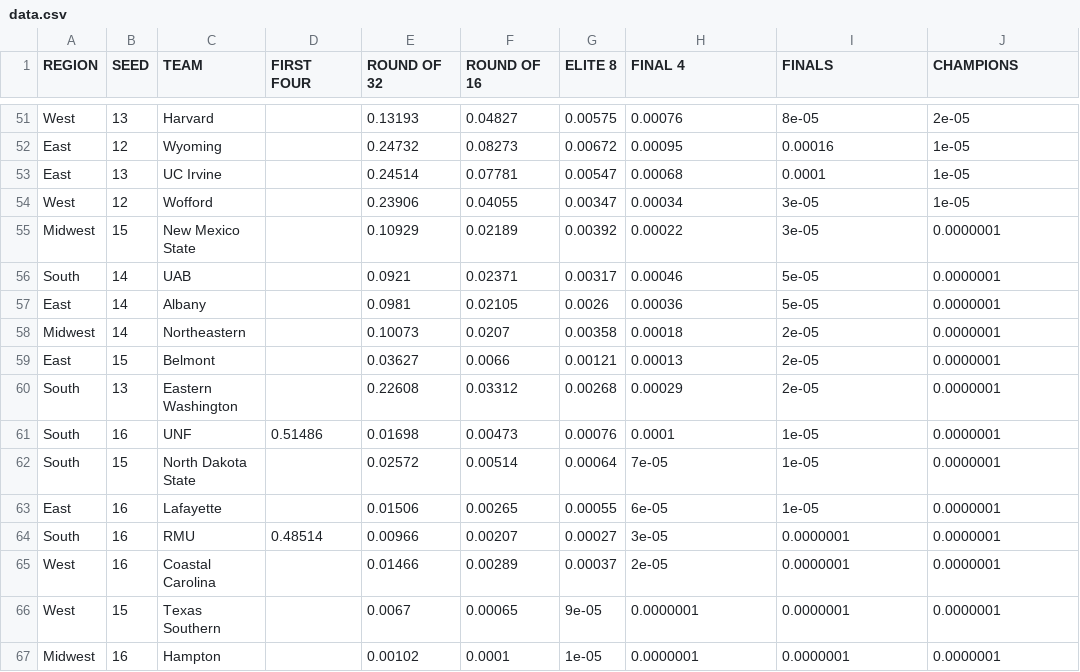
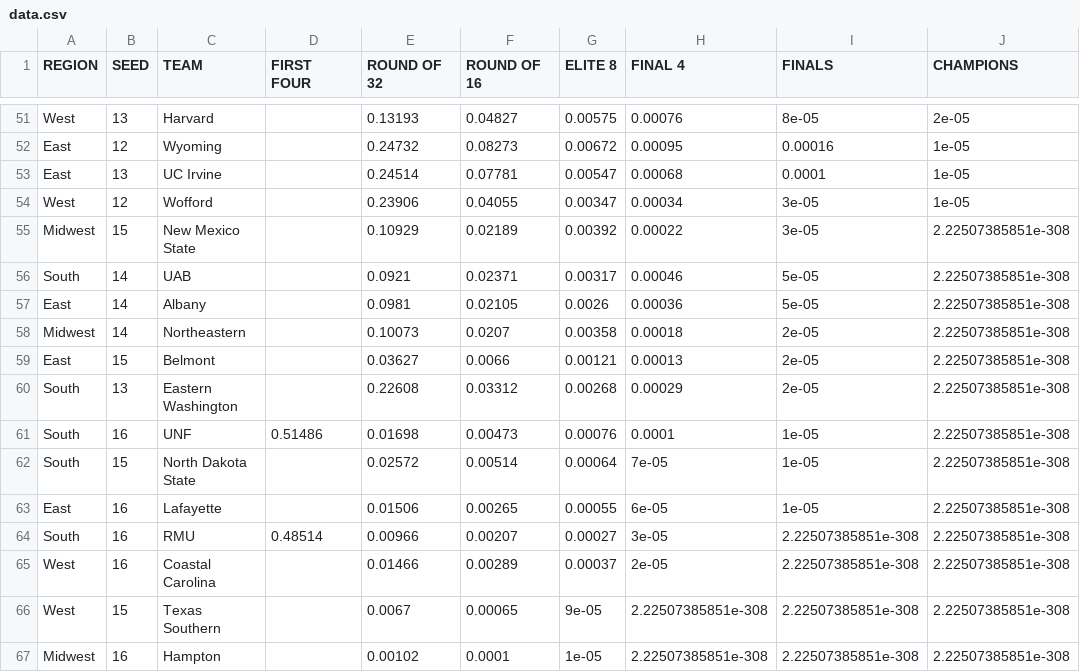
Before and after one commit to kylebarlow/marchmadness, a CSV file: data.csv, drawn as a sheet; only a part is shown, gaps mark what is left out.

```diff
--- a/data.csv
+++ b/data.csv
@@ -54,14 +54,14 @@ East,13,UC Irvine,,0.24514,0.07781,0.00547,0.00068,0.0001,1e-05
 West,12,Wofford,,0.23906,0.04055,0.00347,0.00034,3e-05,1e-05
-Midwest,15,New Mexico State,,0.10929,0.02189,0.00392,0.00022,3e-05,0.0000001
-South,14,UAB,,0.0921,0.02371,0.00317,0.00046,5e-05,0.0000001
-East,14,Albany,,0.0981,0.02105,0.0026,0.00036,5e-05,0.0000001
-Midwest,14,Northeastern,,0.10073,0.0207,0.00358,0.00018,2e-05,0.0000001
-East,15,Belmont,,0.03627,0.0066,0.00121,0.00013,2e-05,0.0000001
-South,13,Eastern Washington,,0.22608,0.03312,0.00268,0.00029,2e-05,0.0000001
-South,16,UNF,0.51486,0.01698,0.00473,0.00076,0.0001,1e-05,0.0000001
-South,15,North Dakota State,,0.02572,0.00514,0.00064,7e-05,1e-05,0.0000001
-East,16,Lafayette,,0.01506,0.00265,0.00055,6e-05,1e-05,0.0000001
-South,16,RMU,0.48514,0.00966,0.00207,0.00027,3e-05,0.0000001,0.0000001
-West,16,Coastal Carolina,,0.01466,0.00289,0.00037,2e-05,0.0000001,0.0000001
-West,15,Texas Southern,,0.0067,0.00065,9e-05,0.0000001,0.0000001,0.0000001
-Midwest,16,Hampton,,0.00102,0.0001,1e-05,0.0000001,0.0000001,0.0000001
+Midwest,15,New Mexico State,,0.10929,0.02189,0.00392,0.00022,3e-05,2.22507385851e-308
+South,14,UAB,,0.0921,0.02371,0.00317,0.00046,5e-05,2.22507385851e-308
+East,14,Albany,,0.0981,0.02105,0.0026,0.00036,5e-05,2.22507385851e-308
+Midwest,14,Northeastern,,0.10073,0.0207,0.00358,0.00018,2e-05,2.22507385851e-308
+East,15,Belmont,,0.03627,0.0066,0.00121,0.00013,2e-05,2.22507385851e-308
+South,13,Eastern Washington,,0.22608,0.03312,0.00268,0.00029,2e-05,2.22507385851e-308
+South,16,UNF,0.51486,0.01698,0.00473,0.00076,0.0001,1e-05,2.22507385851e-308
+South,15,North Dakota State,,0.02572,0.00514,0.00064,7e-05,1e-05,2.22507385851e-308
+East,16,Lafayette,,0.01506,0.00265,0.00055,6e-05,1e-05,2.22507385851e-308
+South,16,RMU,0.48514,0.00966,0.00207,0.00027,3e-05,2.22507385851e-308,2.22507385851e-308
+West,16,Coastal Carolina,,0.01466,0.00289,0.00037,2e-05,2.22507385851e-308,2.22507385851e-308
+West,15,Texas Southern,,0.0067,0.00065,9e-05,2.22507385851e-308,2.22507385851e-308,2.22507385851e-308
+Midwest,16,Hampton,,0.00102,0.0001,1e-05,2.22507385851e-308,2.22507385851e-308,2.22507385851e-308
```
Also changed, not shown: 1 other file.
